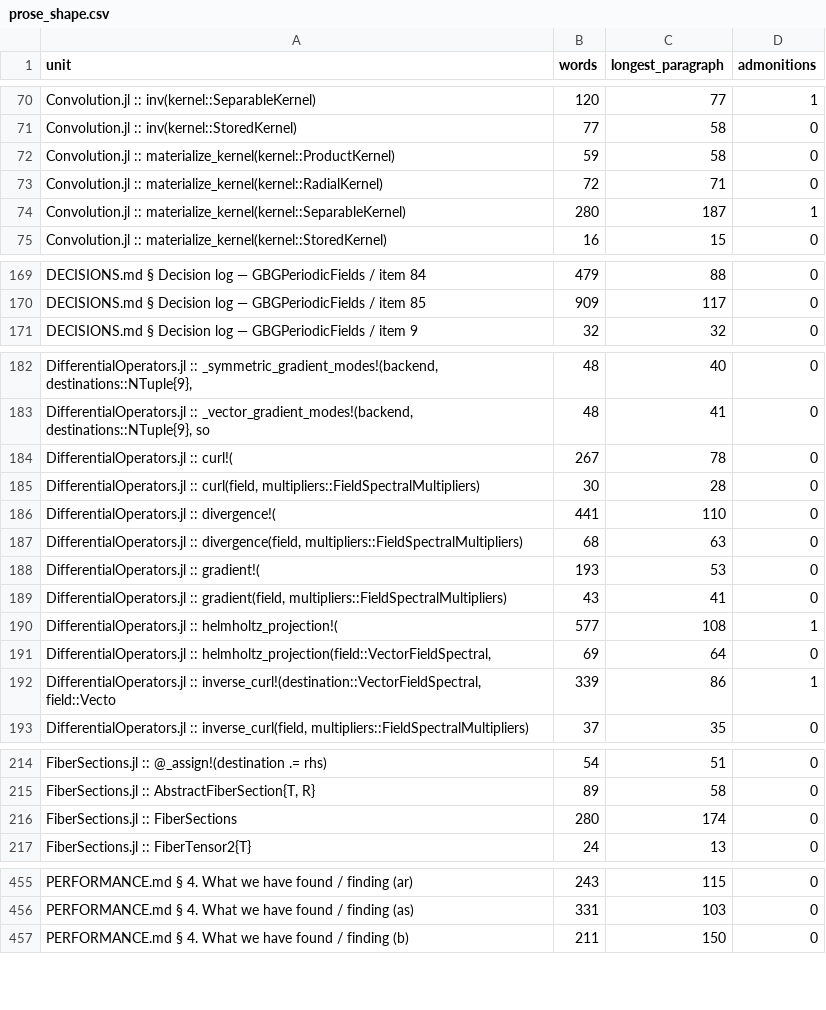
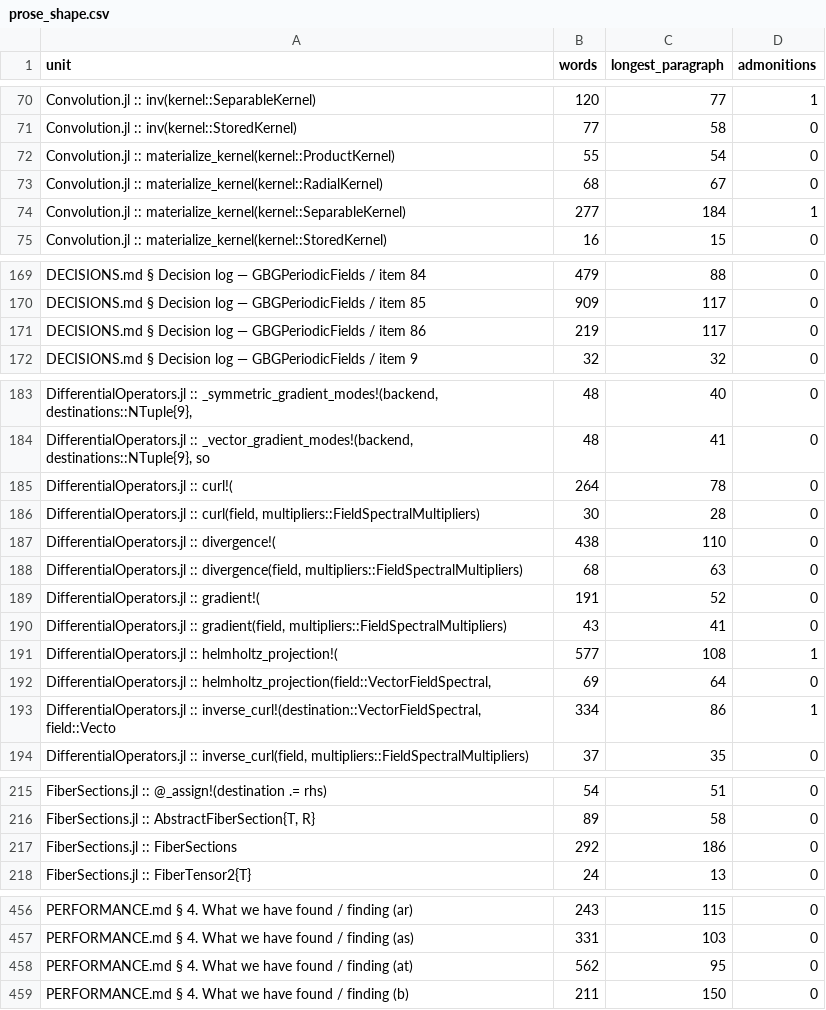
Before and after one commit to GrigorySarnitsky/GBGPeriodicFields.jl, a CSV file: docs/prose_shape.csv, drawn as a sheet; only a part is shown, gaps mark what is left out; the diff covers the shown part only.

```diff
--- a/docs/prose_shape.csv
+++ b/docs/prose_shape.csv
@@ -71,5 +71,5 @@ unit,words,longest_paragraph,admonitions
 "Convolution.jl :: inv(kernel::StoredKernel)",77,58,0
-"Convolution.jl :: materialize_kernel(kernel::ProductKernel)",59,58,0
-"Convolution.jl :: materialize_kernel(kernel::RadialKernel)",72,71,0
-"Convolution.jl :: materialize_kernel(kernel::SeparableKernel)",280,187,1
+"Convolution.jl :: materialize_kernel(kernel::ProductKernel)",55,54,0
+"Convolution.jl :: materialize_kernel(kernel::RadialKernel)",68,67,0
+"Convolution.jl :: materialize_kernel(kernel::SeparableKernel)",277,184,1
 "Convolution.jl :: materialize_kernel(kernel::StoredKernel)",16,15,0
@@ -170,2 +170,3 @@ unit,words,longest_paragraph,admonitions
 "DECISIONS.md § Decision log — GBGPeriodicFields / item 85",909,117,0
+"DECISIONS.md § Decision log — GBGPeriodicFields / item 86",219,117,0
 "DECISIONS.md § Decision log — GBGPeriodicFields / item 9",32,32,0
@@ -183,7 +184,7 @@ unit,words,longest_paragraph,admonitions
 "DifferentialOperators.jl :: _vector_gradient_modes!(backend, destinations::NTuple{9}, so",48,41,0
-"DifferentialOperators.jl :: curl!(",267,78,0
+"DifferentialOperators.jl :: curl!(",264,78,0
 "DifferentialOperators.jl :: curl(field, multipliers::FieldSpectralMultipliers)",30,28,0
-"DifferentialOperators.jl :: divergence!(",441,110,0
+"DifferentialOperators.jl :: divergence!(",438,110,0
 "DifferentialOperators.jl :: divergence(field, multipliers::FieldSpectralMultipliers)",68,63,0
-"DifferentialOperators.jl :: gradient!(",193,53,0
+"DifferentialOperators.jl :: gradient!(",191,52,0
 "DifferentialOperators.jl :: gradient(field, multipliers::FieldSpectralMultipliers)",43,41,0
@@ -191,3 +192,3 @@ unit,words,longest_paragraph,admonitions
 "DifferentialOperators.jl :: helmholtz_projection(field::VectorFieldSpectral,",69,64,0
-"DifferentialOperators.jl :: inverse_curl!(destination::VectorFieldSpectral, field::Vecto",339,86,1
+"DifferentialOperators.jl :: inverse_curl!(destination::VectorFieldSpectral, field::Vecto",334,86,1
 "DifferentialOperators.jl :: inverse_curl(field, multipliers::FieldSpectralMultipliers)",37,35,0
@@ -215,3 +216,3 @@ unit,words,longest_paragraph,admonitions
 "FiberSections.jl :: AbstractFiberSection{T, R}",89,58,0
-"FiberSections.jl :: FiberSections",280,174,0
+"FiberSections.jl :: FiberSections",292,186,0
 "FiberSections.jl :: FiberTensor2{T}",24,13,0
@@ -456,2 +457,3 @@ unit,words,longest_paragraph,admonitions
 "PERFORMANCE.md § 4. What we have found / finding (as)",331,103,0
+"PERFORMANCE.md § 4. What we have found / finding (at)",562,95,0
 "PERFORMANCE.md § 4. What we have found / finding (b)",211,150,0
```
Also changed, not shown: 17 edited cells elsewhere in this file.
